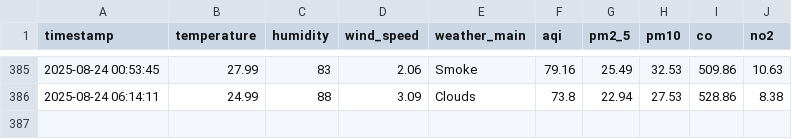
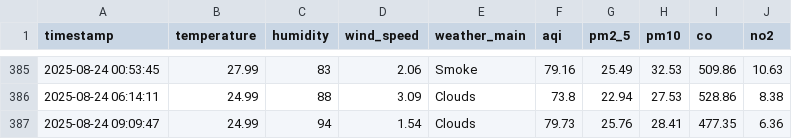
Before and after one commit to HibaAmin12/aqi-data-logger, a CSV file: api.csv, drawn as a sheet; only a part is shown, gaps mark what is left out.

```diff
--- a/api.csv
+++ b/api.csv
@@ -386 +386,2 @@ timestamp,temperature,humidity,wind_speed,weather_main,aqi,pm2_5,pm10,co,no2
 2025-08-24 06:14:11,24.99,88,3.09,Clouds,73.8,22.94,27.53,528.86,8.38
+2025-08-24 09:09:47,24.99,94,1.54,Clouds,79.73,25.76,28.41,477.35,6.36
```
